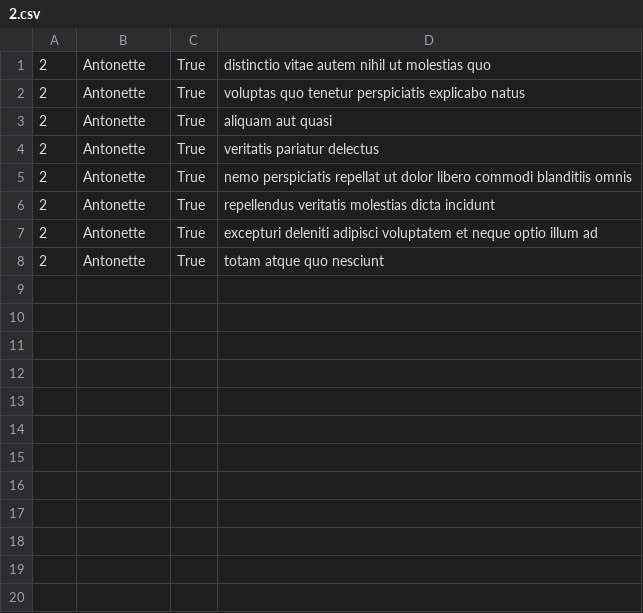
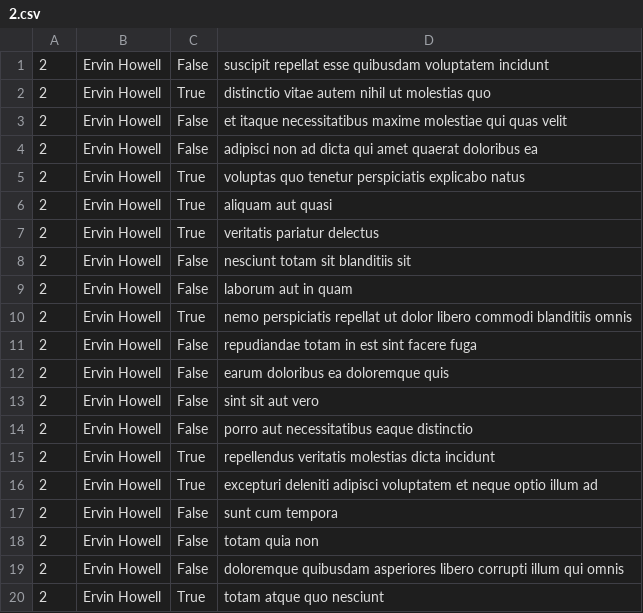
Before and after one commit to LisaPowell1991/alx-system_engineering-devops, a CSV file: 0x15-api/2.csv, drawn as a sheet.

Commit message:
Using this REST API(https://jsonplaceholder.typicode.com), for a given employee ID, returns information about his/her TODO list progress and exports it to a CSV file.

```diff
--- a/0x15-api/2.csv
+++ b/0x15-api/2.csv
@@ -1,8 +1,20 @@
-2,Antonette,True,distinctio vitae autem nihil ut molestias quo
-2,Antonette,True,voluptas quo tenetur perspiciatis explicabo natus
-2,Antonette,True,aliquam aut quasi
-2,Antonette,True,veritatis pariatur delectus
-2,Antonette,True,nemo perspiciatis repellat ut dolor libero commodi blanditiis omnis
-2,Antonette,True,repellendus veritatis molestias dicta incidunt
-2,Antonette,True,excepturi deleniti adipisci voluptatem et neque optio illum ad
-2,Antonette,True,totam atque quo nesciunt
+"2","Ervin Howell","False","suscipit repellat esse quibusdam voluptatem incidunt"
+"2","Ervin Howell","True","distinctio vitae autem nihil ut molestias quo"
+"2","Ervin Howell","False","et itaque necessitatibus maxime molestiae qui quas velit"
+"2","Ervin Howell","False","adipisci non ad dicta qui amet quaerat doloribus ea"
+"2","Ervin Howell","True","voluptas quo tenetur perspiciatis explicabo natus"
+"2","Ervin Howell","True","aliquam aut quasi"
+"2","Ervin Howell","True","veritatis pariatur delectus"
+"2","Ervin Howell","False","nesciunt totam sit blanditiis sit"
+"2","Ervin Howell","False","laborum aut in quam"
+"2","Ervin Howell","True","nemo perspiciatis repellat ut dolor libero commodi blanditiis omnis"
+"2","Ervin Howell","False","repudiandae totam in est sint facere fuga"
+"2","Ervin Howell","False","earum doloribus ea doloremque quis"
+"2","Ervin Howell","False","sint sit aut vero"
+"2","Ervin Howell","False","porro aut necessitatibus eaque distinctio"
+"2","Ervin Howell","True","repellendus veritatis molestias dicta incidunt"
+"2","Ervin Howell","True","excepturi deleniti adipisci voluptatem et neque optio illum ad"
+"2","Ervin Howell","False","sunt cum tempora"
+"2","Ervin Howell","False","totam quia non"
+"2","Ervin Howell","False","doloremque quibusdam asperiores libero corrupti illum qui omnis"
+"2","Ervin Howell","True","totam atque quo nesciunt"
```
Also changed, not shown: 1 other file.
